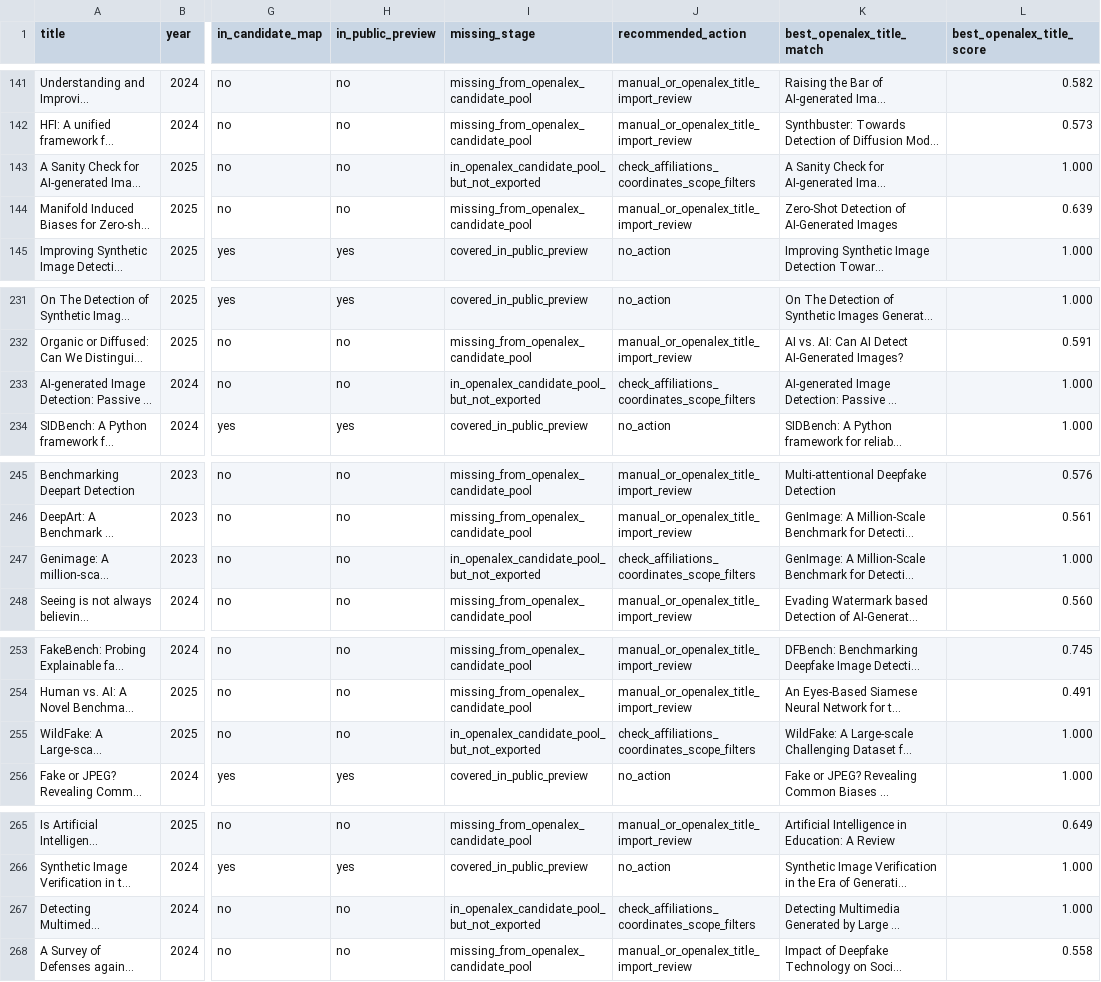
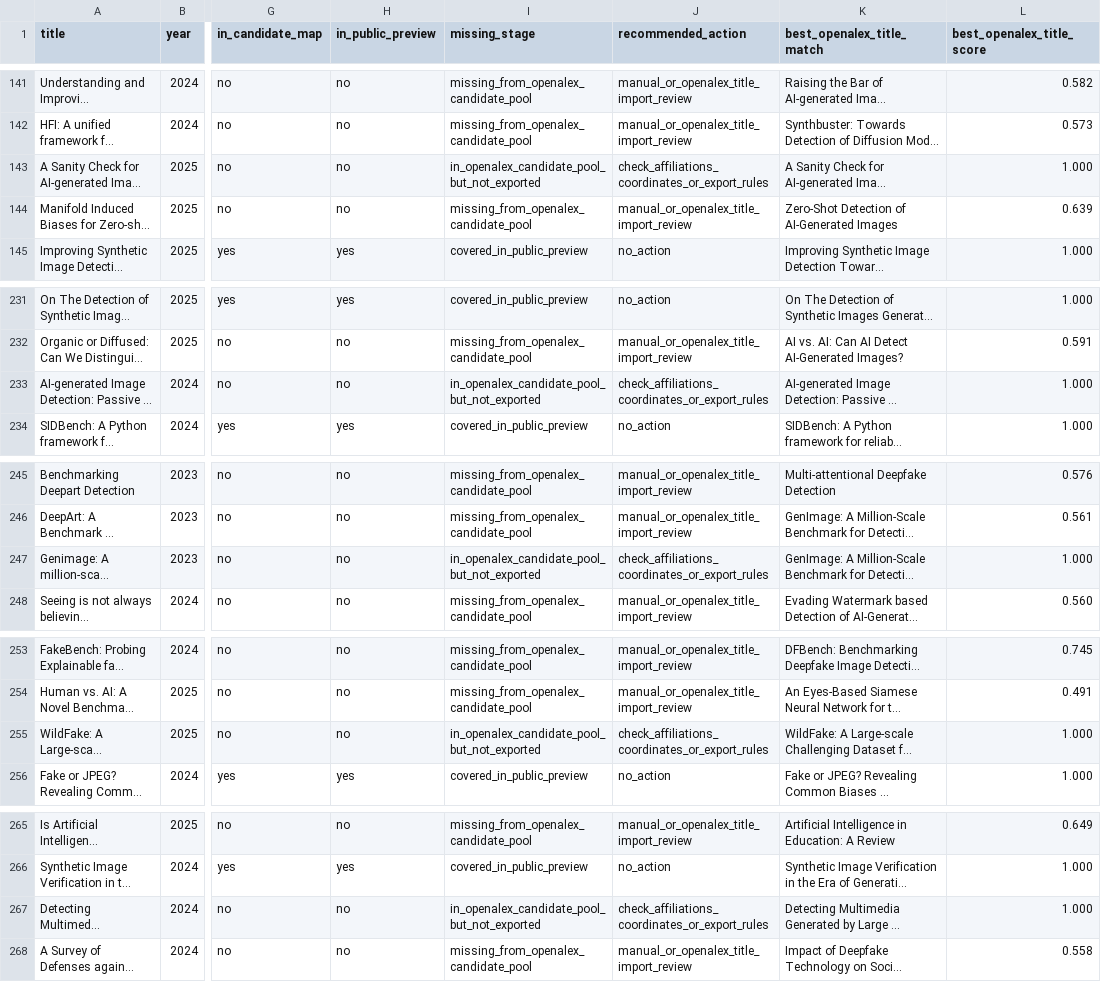
Before and after one commit to meiling-fdu/synthetic-image-research-map, a CSV file: data/manual/key_paper_coverage_report.csv, drawn as a sheet; only a part is shown, gaps mark what is left out; long unchanged cells end in …; the diff covers the shown part only; the diff names each change by its address in the sheet, - before the commit and + after, or states it on an @@ line.

Commit message:
Clarify key paper export gap action labels

```diff
--- a/data/manual/key_paper_coverage_report.csv
+++ b/data/manual/key_paper_coverage_report.csv
-J143 (recommended_action): check_affiliations_coordinates_scope_filters
+J143 (recommended_action): check_affiliations_coordinates_or_export_rules
-J233 (recommended_action): check_affiliations_coordinates_scope_filters
+J233 (recommended_action): check_affiliations_coordinates_or_export_rules
-J247 (recommended_action): check_affiliations_coordinates_scope_filters
+J247 (recommended_action): check_affiliations_coordinates_or_export_rules
-J255 (recommended_action): check_affiliations_coordinates_scope_filters
+J255 (recommended_action): check_affiliations_coordinates_or_export_rules
-J267 (recommended_action): check_affiliations_coordinates_scope_filters
+J267 (recommended_action): check_affiliations_coordinates_or_export_rules
```
Also changed, not shown: 17 edited cells elsewhere in this file.
